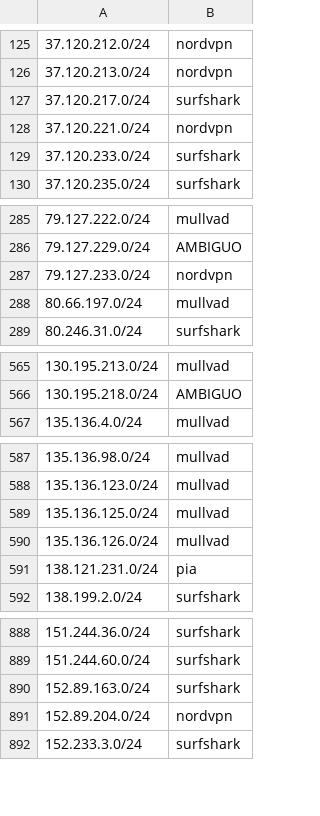
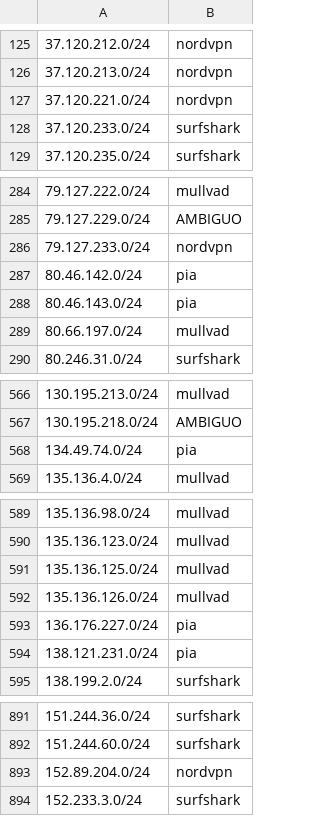
Before and after one commit to k0jir0900/nexus, a TSV file: vpn-finder/segments/vpn-segments-v4-24.tsv, drawn as a sheet; only a part is shown, gaps mark what is left out.

```diff
--- a/vpn-finder/segments/vpn-segments-v4-24.tsv
+++ b/vpn-finder/segments/vpn-segments-v4-24.tsv
@@ -126,3 +126,2 @@
 37.120.213.0/24	nordvpn
-37.120.217.0/24	surfshark
 37.120.221.0/24	nordvpn
@@ -287,2 +286,4 @@
 79.127.233.0/24	nordvpn
+80.46.142.0/24	pia
+80.46.143.0/24	pia
 80.66.197.0/24	mullvad
@@ -566,2 +567,3 @@
 130.195.218.0/24	AMBIGUO
+134.49.74.0/24	pia
 135.136.4.0/24	mullvad
@@ -590,2 +592,3 @@
 135.136.126.0/24	mullvad
+136.176.227.0/24	pia
 138.121.231.0/24	pia
@@ -889,3 +892,2 @@
 151.244.60.0/24	surfshark
-152.89.163.0/24	surfshark
 152.89.204.0/24	nordvpn
```
Also changed, not shown: vpn-finder/providers/vpn-ipvanish-v4.csv, vpn-finder/providers/vpn-mullvad-v4.csv, 11 other files.
